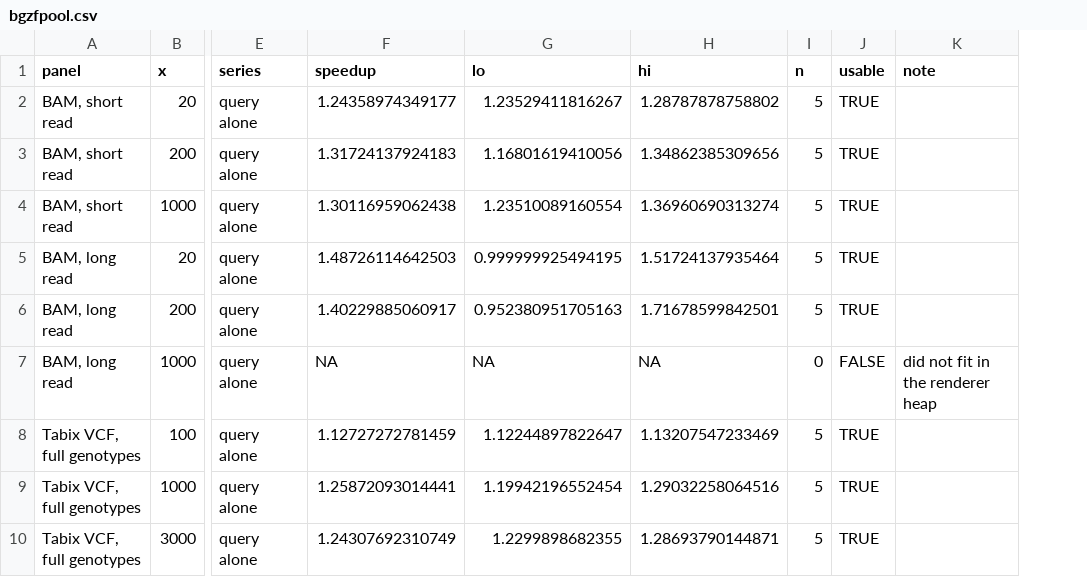
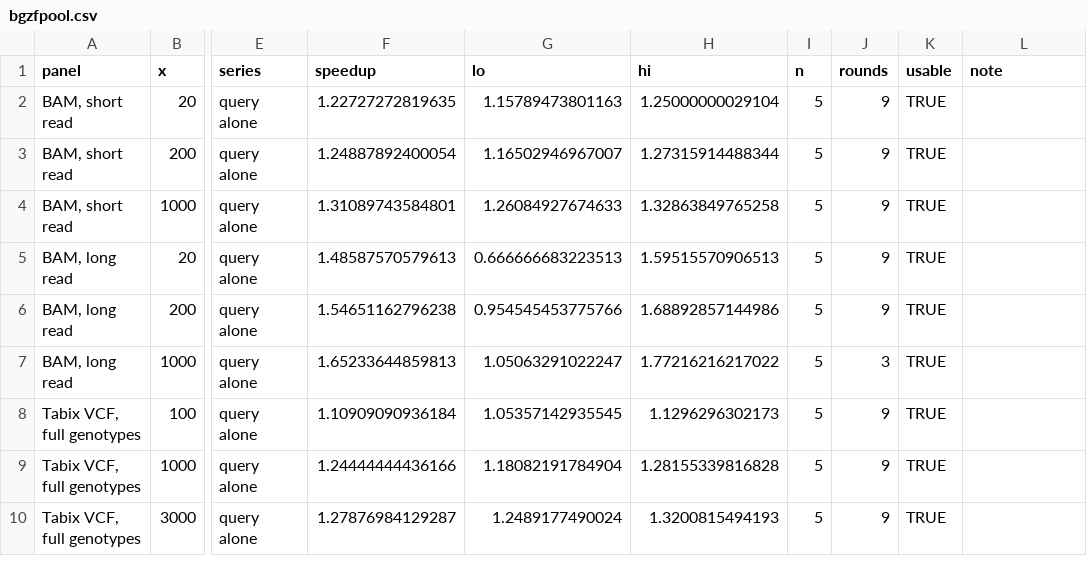
Before and after one commit to cmdcolin/jb2bench, a CSV file: results/paper/bgzfpool.csv, drawn as a sheet; only a part is shown, gaps mark what is left out; addresses are those after the commit; the diff covers the shown part only; the diff names each change by its address in the sheet, - before the commit and + after, or states it on an @@ line.

```diff
--- a/results/paper/bgzfpool.csv
+++ b/results/paper/bgzfpool.csv
+column J (rounds), rows 2-10: 9 | 9 | 9 | 9 | 9 | 3 | 9 | 9 | 9
-F2 (speedup): 1.24358974349177
+F2 (speedup): 1.22727272819635
-G2 (lo): 1.23529411816267
+G2 (lo): 1.15789473801163
-H2 (hi): 1.28787878758802
+H2 (hi): 1.25000000029104
-F3 (speedup): 1.31724137924183
+F3 (speedup): 1.24887892400054
-G3 (lo): 1.16801619410056
+G3 (lo): 1.16502946967007
-H3 (hi): 1.34862385309656
+H3 (hi): 1.27315914488344
-F4 (speedup): 1.30116959062438
+F4 (speedup): 1.31089743584801
-G4 (lo): 1.23510089160554
+G4 (lo): 1.26084927674633
-H4 (hi): 1.36960690313274
+H4 (hi): 1.32863849765258
-F5 (speedup): 1.48726114642503
+F5 (speedup): 1.48587570579613
-G5 (lo): 0.999999925494195
+G5 (lo): 0.666666683223513
-H5 (hi): 1.51724137935464
+H5 (hi): 1.59515570906513
-F6 (speedup): 1.40229885060917
+F6 (speedup): 1.54651162796238
-G6 (lo): 0.952380951705163
+G6 (lo): 0.954545453775766
-H6 (hi): 1.71678599842501
+H6 (hi): 1.68892857144986
-F7 (speedup): NA
+F7 (speedup): 1.65233644859813
-G7 (lo): NA
+G7 (lo): 1.05063291022247
-H7 (hi): NA
+H7 (hi): 1.77216216217022
-I7 (n): 0
+I7 (n): 5
-K7 (usable): FALSE
+K7 (usable): TRUE
-L7 (note): did not fit in the renderer heap
+L7 (note): (empty)
-F8 (speedup): 1.12727272781459
+F8 (speedup): 1.10909090936184
-G8 (lo): 1.12244897822647
+G8 (lo): 1.05357142935545
-H8 (hi): 1.13207547233469
+H8 (hi): 1.1296296302173
-F9 (speedup): 1.25872093014441
+F9 (speedup): 1.24444444436166
-G9 (lo): 1.19942196552454
+G9 (lo): 1.18082191784904
-H9 (hi): 1.29032258064516
+H9 (hi): 1.28155339816828
-F10 (speedup): 1.24307692310749
+F10 (speedup): 1.27876984129287
-G10 (lo): 1.2299898682355
+G10 (lo): 1.2489177490024
-H10 (hi): 1.28693790144871
+H10 (hi): 1.3200815494193
```
Also changed, not shown: 9 edited cells elsewhere in this file, 5 other files.
